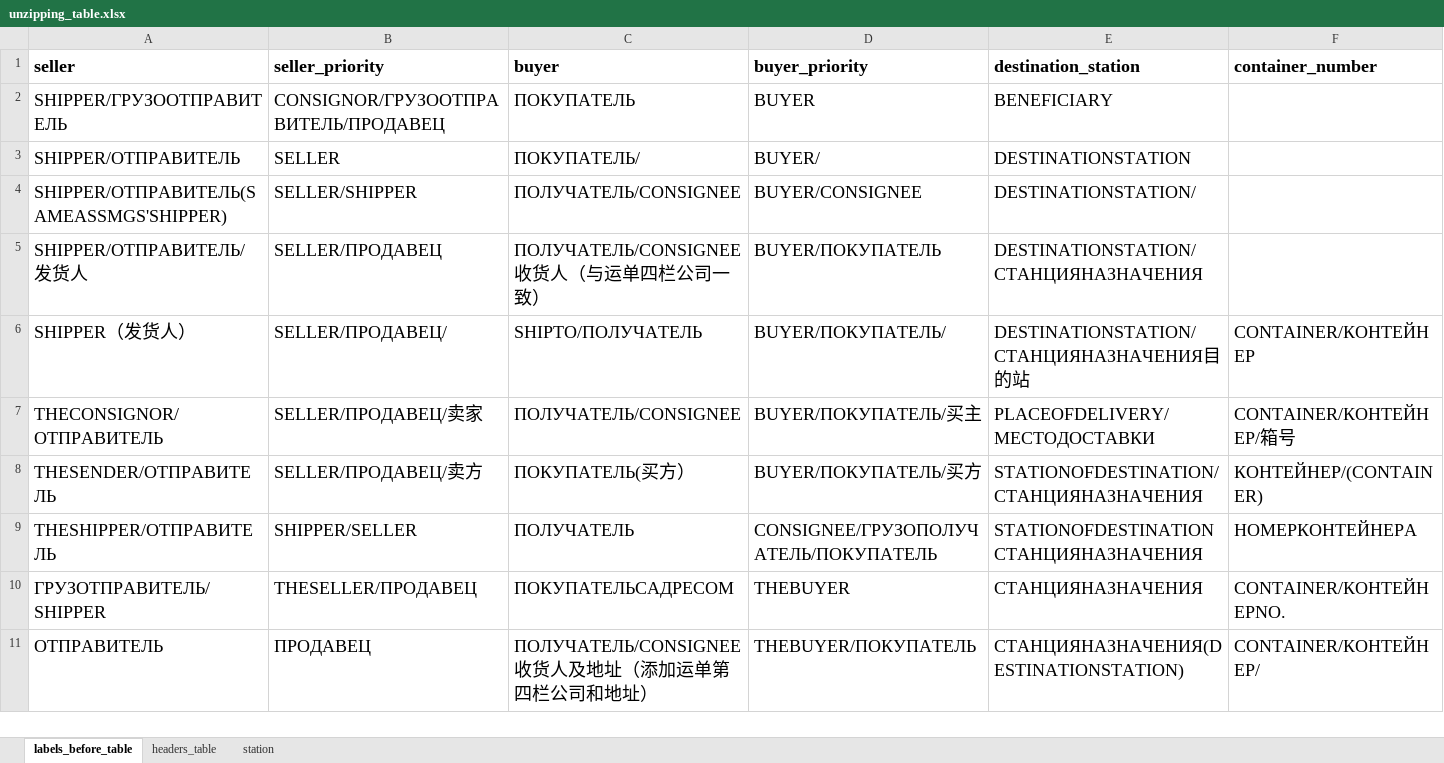
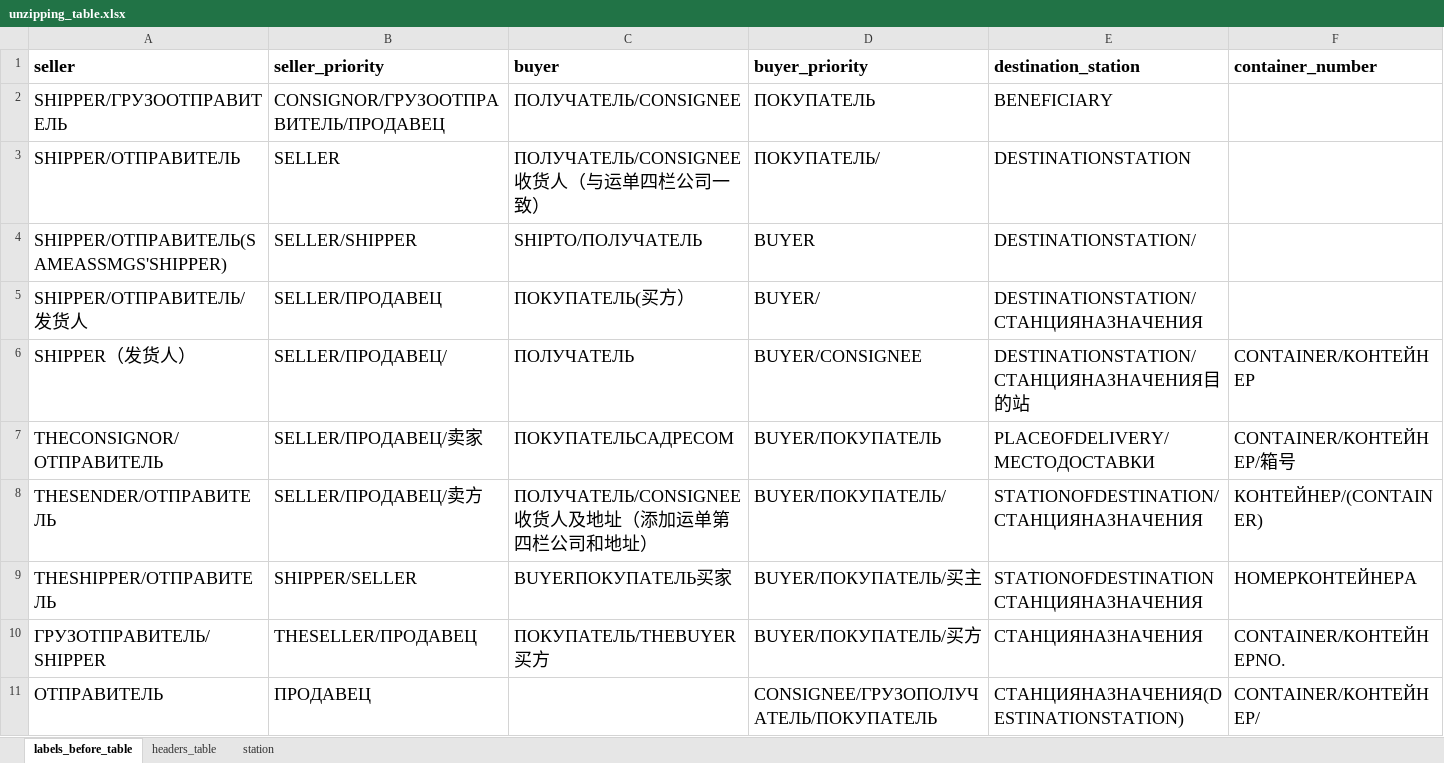
Before and after one commit to agladsoft/unzipping, an Excel workbook: unzipping_table.xlsx, sheet labels_before_table, drawn as a sheet; only a part is shown; values as stored, in another font and other column widths than the file's, no borders; the diff covers the shown part only; the diff names each change by its address in the sheet, - before the commit and + after, or states it on an @@ line.

Commit message:
fix: change keys in table

```diff
--- a/unzipping_table.xlsx (sheet labels_before_table)
+++ b/unzipping_table.xlsx (sheet labels_before_table)
-C2 (buyer): ПОКУПАТЕЛЬ
+C2 (buyer): ПОЛУЧАТЕЛЬ/CONSIGNEE
-D2 (buyer_priority): BUYER
+D2 (buyer_priority): ПОКУПАТЕЛЬ
-C3 (buyer): ПОКУПАТЕЛЬ/
+C3 (buyer): ПОЛУЧАТЕЛЬ/CONSIGNEE收货人（与运单四栏公司一致）
-D3 (buyer_priority): BUYER/
+D3 (buyer_priority): ПОКУПАТЕЛЬ/
-C4 (buyer): ПОЛУЧАТЕЛЬ/CONSIGNEE
+C4 (buyer): SHIPTO/ПОЛУЧАТЕЛЬ
-D4 (buyer_priority): BUYER/CONSIGNEE
+D4 (buyer_priority): BUYER
-C5 (buyer): ПОЛУЧАТЕЛЬ/CONSIGNEE收货人（与运单四栏公司一致）
+C5 (buyer): ПОКУПАТЕЛЬ(买方）
-D5 (buyer_priority): BUYER/ПОКУПАТЕЛЬ
+D5 (buyer_priority): BUYER/
-C6 (buyer): SHIPTO/ПОЛУЧАТЕЛЬ
+C6 (buyer): ПОЛУЧАТЕЛЬ
-D6 (buyer_priority): BUYER/ПОКУПАТЕЛЬ/
+D6 (buyer_priority): BUYER/CONSIGNEE
-C7 (buyer): ПОЛУЧАТЕЛЬ/СONSIGNEE
+C7 (buyer): ПОКУПАТЕЛЬСАДРЕСОМ
-D7 (buyer_priority): BUYER/ПОКУПАТЕЛЬ/买主
+D7 (buyer_priority): BUYER/ПОКУПАТЕЛЬ
-C8 (buyer): ПОКУПАТЕЛЬ(买方）
+C8 (buyer): ПОЛУЧАТЕЛЬ/CONSIGNEE收货人及地址（添加运单第四栏公司和地址）
-D8 (buyer_priority): BUYER/ПОКУПАТЕЛЬ/买方
+D8 (buyer_priority): BUYER/ПОКУПАТЕЛЬ/
-C9 (buyer): ПОЛУЧАТЕЛЬ
+C9 (buyer): BUYERПОКУПАТЕЛЬ买家
-D9 (buyer_priority): CONSIGNEE/ГРУЗОПОЛУЧАТЕЛЬ/ПОКУПАТЕЛЬ
+D9 (buyer_priority): BUYER/ПОКУПАТЕЛЬ/买主
-C10 (buyer): ПОКУПАТЕЛЬСАДРЕСОМ
+C10 (buyer): ПОКУПАТЕЛЬ/THEBUYER买方
-D10 (buyer_priority): THEBUYER
+D10 (buyer_priority): BUYER/ПОКУПАТЕЛЬ/买方
-C11 (buyer): ПОЛУЧАТЕЛЬ/CONSIGNEE收货人及地址（添加运单第四栏公司和地址）
+C11 (buyer): (empty)
-D11 (buyer_priority): THEBUYER/ПОКУПАТЕЛЬ
+D11 (buyer_priority): CONSIGNEE/ГРУЗОПОЛУЧАТЕЛЬ/ПОКУПАТЕЛЬ
```
Also changed, not shown: 18 edited cells elsewhere in this sheet.
